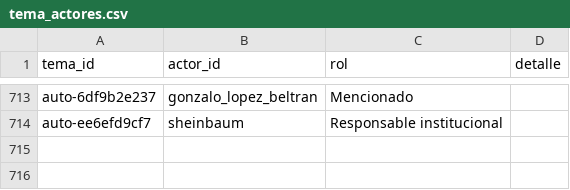
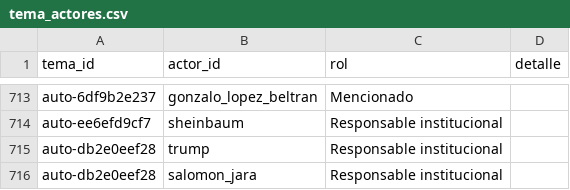
Before and after one commit to OckarLezama/ecosistema-politico, a CSV file: data/tema_actores.csv, drawn as a sheet; only a part is shown, gaps mark what is left out; the diff names each change by its address in the sheet, - before the commit and + after, or states it on an @@ line.

```diff
--- a/data/tema_actores.csv
+++ b/data/tema_actores.csv
+row 715: auto-db2e0eef28 | trump | Responsable institucional
+row 716: auto-db2e0eef28 | salomon_jara | Responsable institucional
```
Also changed, not shown: data/menciones_actores_c3.csv, data/temas.csv, 1 other file.
